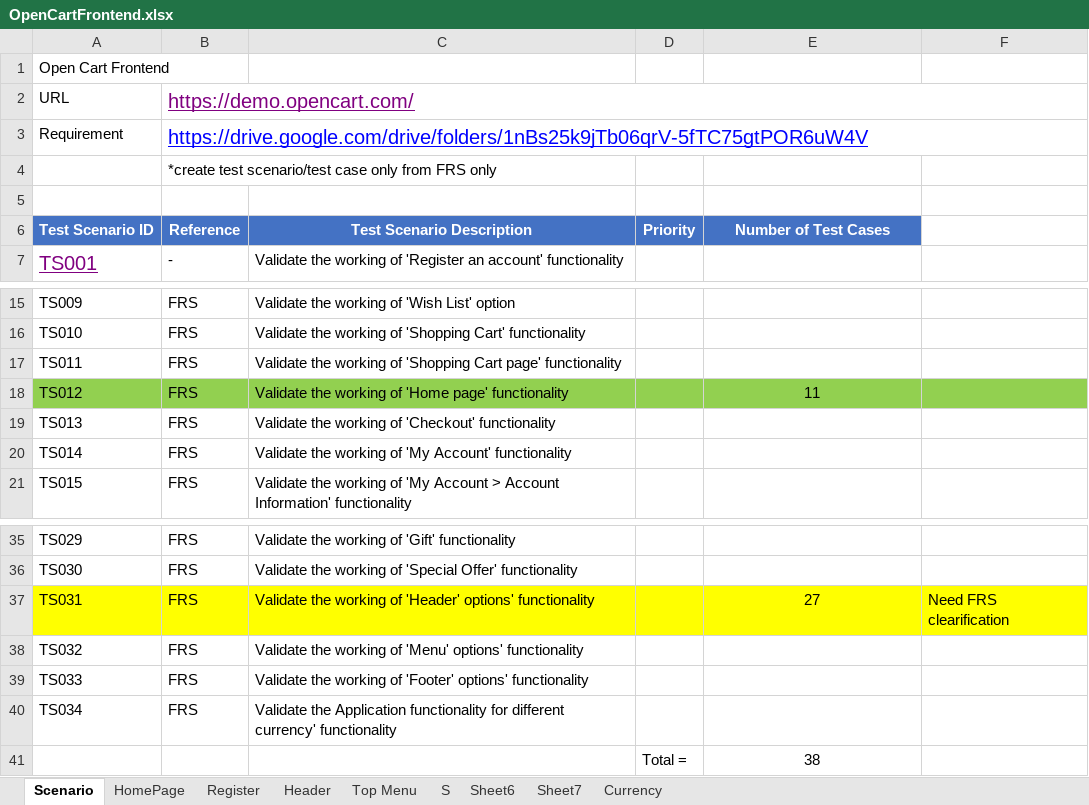
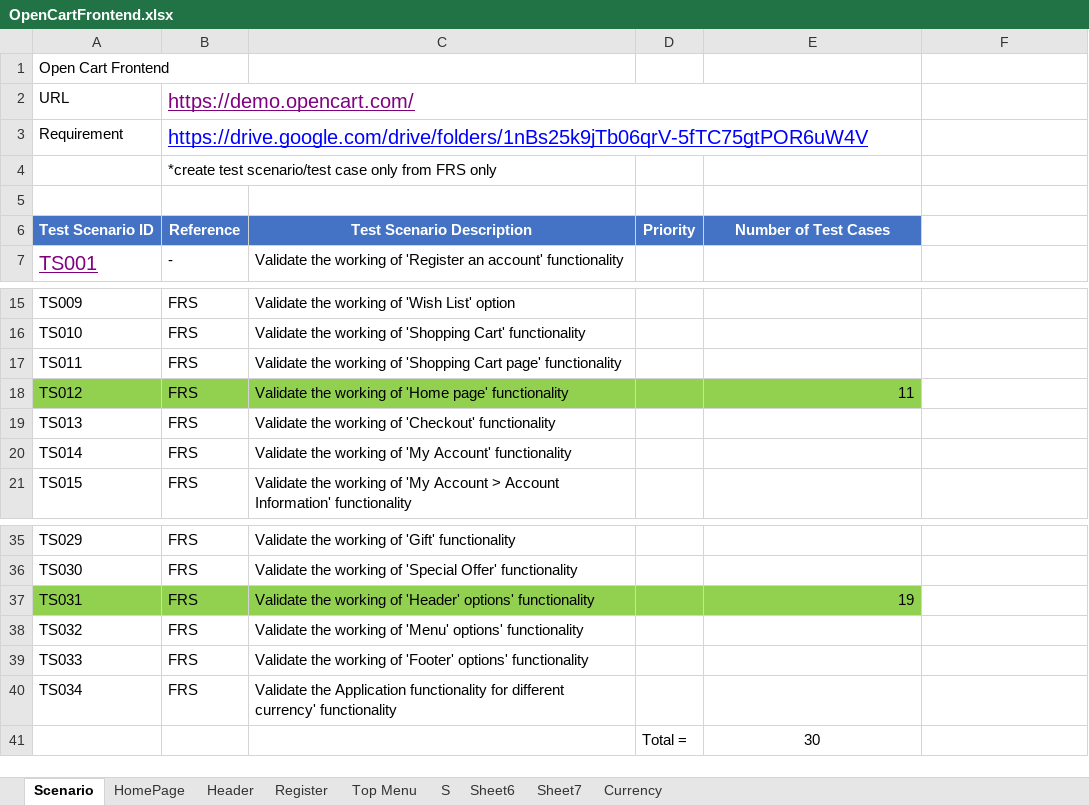
Before and after one commit to PawinThamruangthong/TestingSomething, an Excel workbook: manual test/Open cert/OpenCartFrontend.xlsx, sheet Scenario, drawn as a sheet; only a part is shown, gaps mark what is left out; values as stored, in another font and other column widths than the file's, no borders; the diff names each change by its address in the sheet, - before the commit and + after, or states it on an @@ line.

Commit message:
Update Header test case

```diff
--- a/manual test/Open cert/OpenCartFrontend.xlsx (sheet Scenario)
+++ b/manual test/Open cert/OpenCartFrontend.xlsx (sheet Scenario)
@@ sheet tab order changed: Scenario | HomePage | Header | Register | Top Menu | S | Sheet6 | Sheet7 | Currency @@
-B2:F2 merged
+B2:E2 merged
-B3:F3 merged
+B3:E3 merged
-E18 alignment: center
+E18 alignment: right
-F18 fill: #92D050
+F18 fill: none
-A37:E37 fill: #FFFF00
+A37:E37 fill: #92D050
-E37: 27
+E37: 19
-E37 alignment: center
+E37 alignment: right
-F37: Need FRS clearification
+F37: (empty)
-F37 fill: #FFFF00
+F37 fill: none
-E41: 38
+E41: 30
```
Also changed, not shown: sheet Header, 1 other file.
